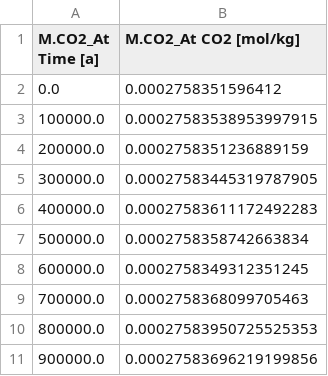
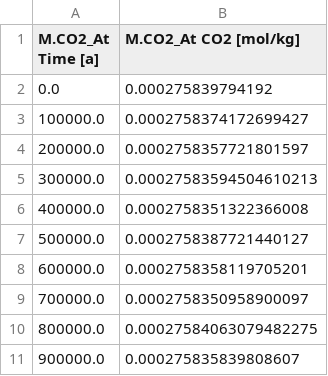
Before and after one commit to uliw/ESBMTK-Examples, a CSV file: Boudreau 2010/data/M.CO2_At.csv, drawn as a sheet.

```diff
--- a/Boudreau 2010/data/M.CO2_At.csv
+++ b/Boudreau 2010/data/M.CO2_At.csv
@@ -1,11 +1,11 @@
 M.CO2_At Time [a],M.CO2_At CO2 [mol/kg]
-0.0,0.0002758351596412
-100000.0,0.00027583538953997915
-200000.0,0.0002758351236889159
-300000.0,0.00027583445319787905
-400000.0,0.00027583611172492283
-500000.0,0.0002758358742663834
-600000.0,0.0002758349312351245
-700000.0,0.0002758368099705463
-800000.0,0.00027583950725525353
-900000.0,0.00027583696219199856
+0.0,0.000275839794192
+100000.0,0.0002758374172699427
+200000.0,0.0002758357721801597
+300000.0,0.00027583594504610213
+400000.0,0.0002758351322366008
+500000.0,0.0002758387721440127
+600000.0,0.0002758358119705201
+700000.0,0.0002758350958900097
+800000.0,0.00027584063079482275
+900000.0,0.000275835839808607
```
Also changed, not shown: Boudreau 2010/data/M.D_b.DIC.csv, Boudreau 2010/data/M.D_b.TA.csv, 29 other files.
